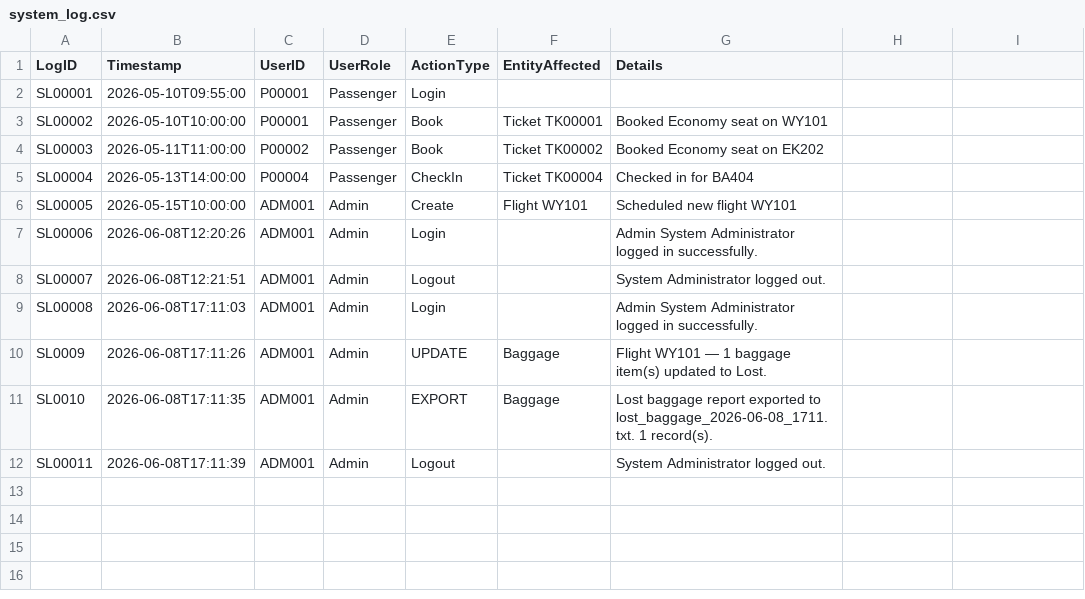
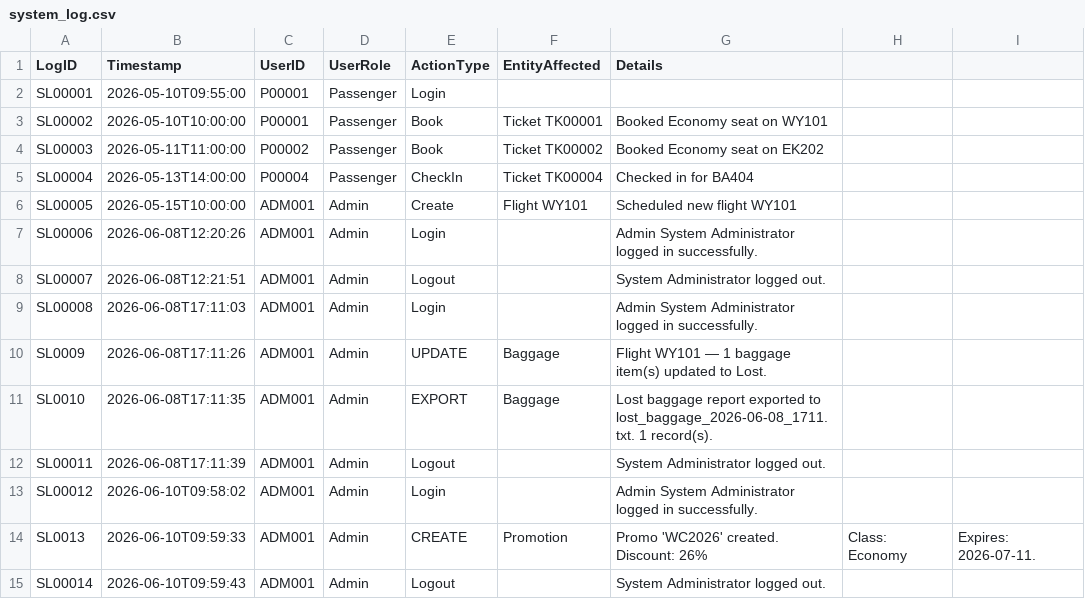
Before and after one commit to 6qzr/AirlineManagementSystem, a CSV file: AirlineManagementSystem/Data/system_log.csv, drawn as a sheet.

Commit message:
Add promo usage summary view and new WC2026 promotion
- Added ViewUsageSummary method in Program.cs to display a detailed summary of all promotions, including usage and total discount.
- Added new "WC2026" promotion to promotions.csv and corrected formatting for "FLASH50".
- Updated admins.csv with latest admin LastLoginDate.
- Appended new admin activity and promotion creation logs to system_log.csv.

```diff
--- a/AirlineManagementSystem/Data/system_log.csv
+++ b/AirlineManagementSystem/Data/system_log.csv
@@ -12 +12,4 @@ SL0010,2026-06-08T17:11:35,ADM001,Admin,EXPORT,Baggage,Lost baggage report expor
 SL00011,2026-06-08T17:11:39,ADM001,Admin,Logout,,System Administrator logged out.
+SL00012,2026-06-10T09:58:02,ADM001,Admin,Login,,Admin System Administrator logged in successfully.
+SL0013,2026-06-10T09:59:33,ADM001,Admin,CREATE,Promotion,Promo 'WC2026' created. Discount: 26%, Class: Economy, Expires: 2026-07-11.
+SL00014,2026-06-10T09:59:43,ADM001,Admin,Logout,,System Administrator logged out.
```
Also changed, not shown: AirlineManagementSystem/Data/promotions.csv, 2 other files.
